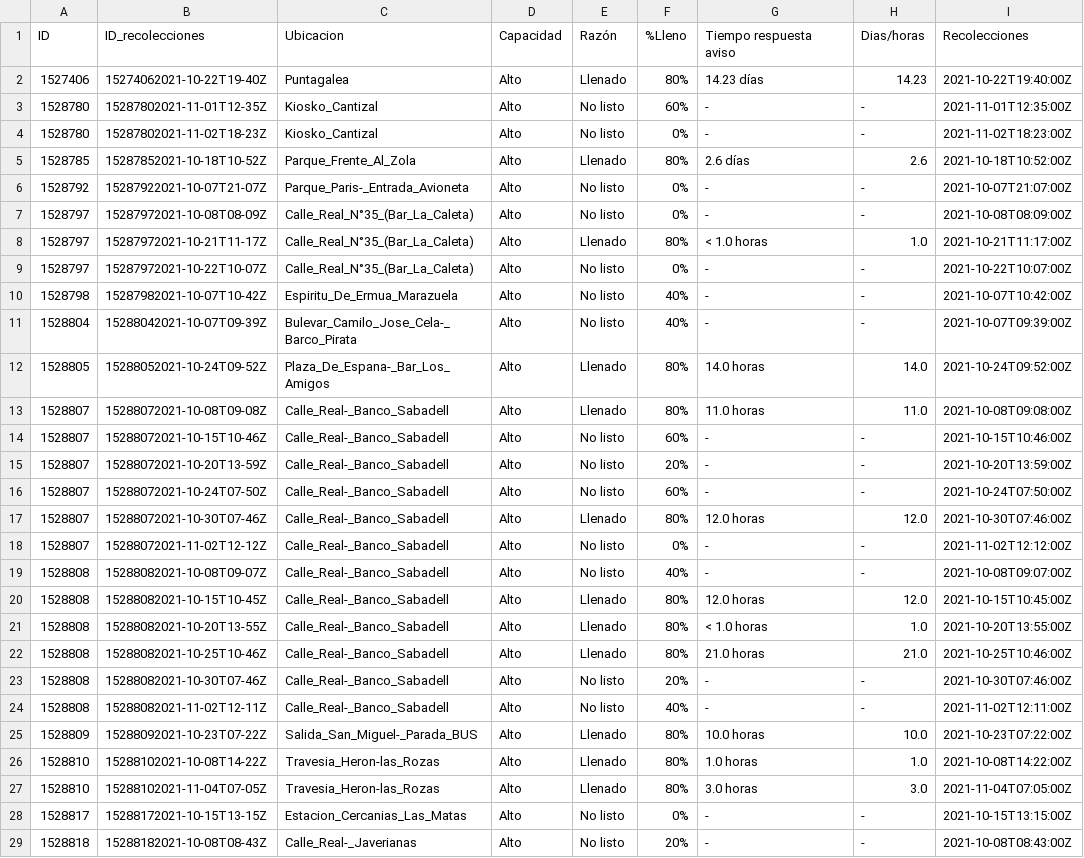
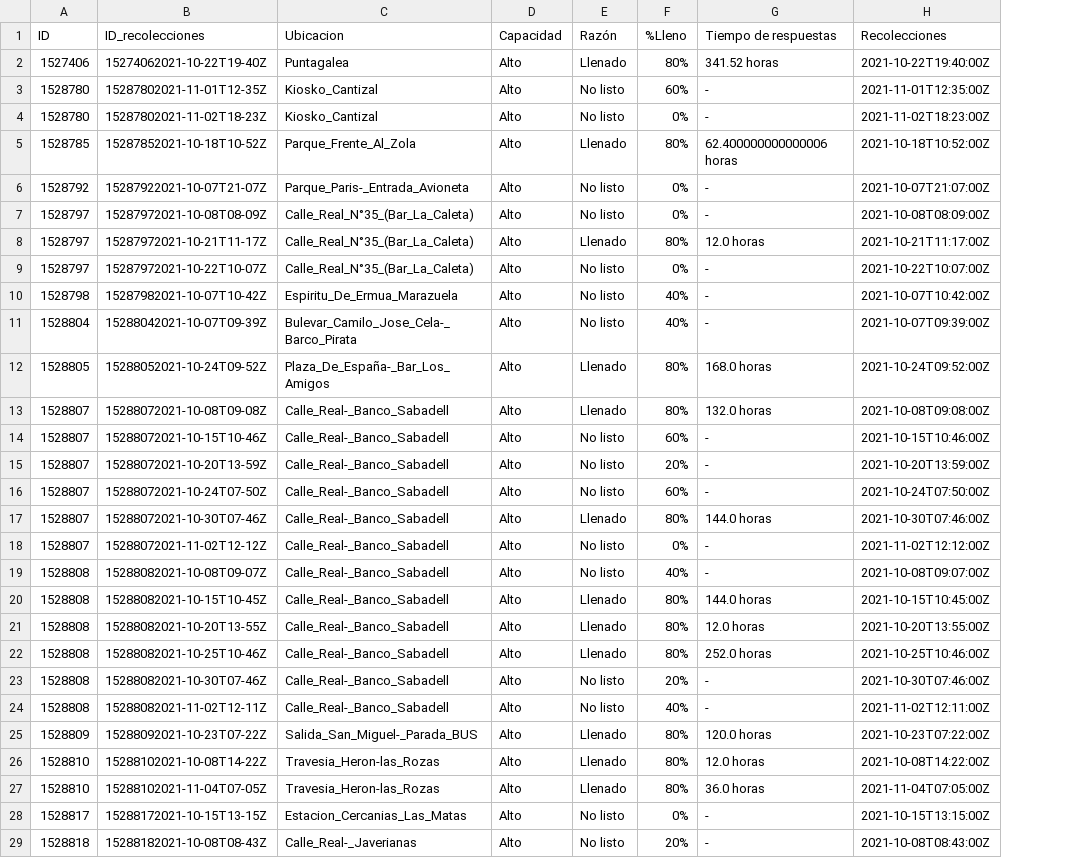
Before and after one commit to FacultadInformatica-LinkedData/Curso2021-2022-DataScience, a CSV file: HandsOn/Group04/csv/contenedores_lasrozas-csv-csv.csv, drawn as a sheet; only a part is shown; the diff covers the shown part only; the diff names each change by its address in the sheet, - before the commit and + after, or states it on an @@ line.

```diff
--- a/HandsOn/Group04/csv/contenedores_lasrozas-csv-csv.csv
+++ b/HandsOn/Group04/csv/contenedores_lasrozas-csv-csv.csv
-column H (Dias/horas), rows 2-29: 14.23 | - | - | 2.6 | - | - | 1.0 | - | - | - | 14.0 | 11.0 | - | - | - | 12.0 | - | - | 12.0 | 1.0 | 21.0 | - | - | 10.0 | 1.0 | 3.0 | - | -
-G1: Tiempo respuesta aviso
+G1: Tiempo de respuestas
-G2 (Tiempo de respuestas): 14.23 días
+G2 (Tiempo de respuestas): 341.52 horas
-G5 (Tiempo de respuestas): 2.6 días
+G5 (Tiempo de respuestas): 62.400000000000006 horas
-G8 (Tiempo de respuestas): < 1.0 horas
+G8 (Tiempo de respuestas): 12.0 horas
-C12 (Ubicacion): Plaza_De_Espana-_Bar_Los_Amigos
+C12 (Ubicacion): Plaza_De_España-_Bar_Los_Amigos
-G12 (Tiempo de respuestas): 14.0 horas
+G12 (Tiempo de respuestas): 168.0 horas
-G13 (Tiempo de respuestas): 11.0 horas
+G13 (Tiempo de respuestas): 132.0 horas
-G17 (Tiempo de respuestas): 12.0 horas
+G17 (Tiempo de respuestas): 144.0 horas
-G20 (Tiempo de respuestas): 12.0 horas
+G20 (Tiempo de respuestas): 144.0 horas
-G21 (Tiempo de respuestas): < 1.0 horas
+G21 (Tiempo de respuestas): 12.0 horas
-G22 (Tiempo de respuestas): 21.0 horas
+G22 (Tiempo de respuestas): 252.0 horas
-G25 (Tiempo de respuestas): 10.0 horas
+G25 (Tiempo de respuestas): 120.0 horas
-G26 (Tiempo de respuestas): 1.0 horas
+G26 (Tiempo de respuestas): 12.0 horas
-G27 (Tiempo de respuestas): 3.0 horas
+G27 (Tiempo de respuestas): 36.0 horas
```
Also changed, not shown: 4 edited cells elsewhere in this file, 1 other file.
